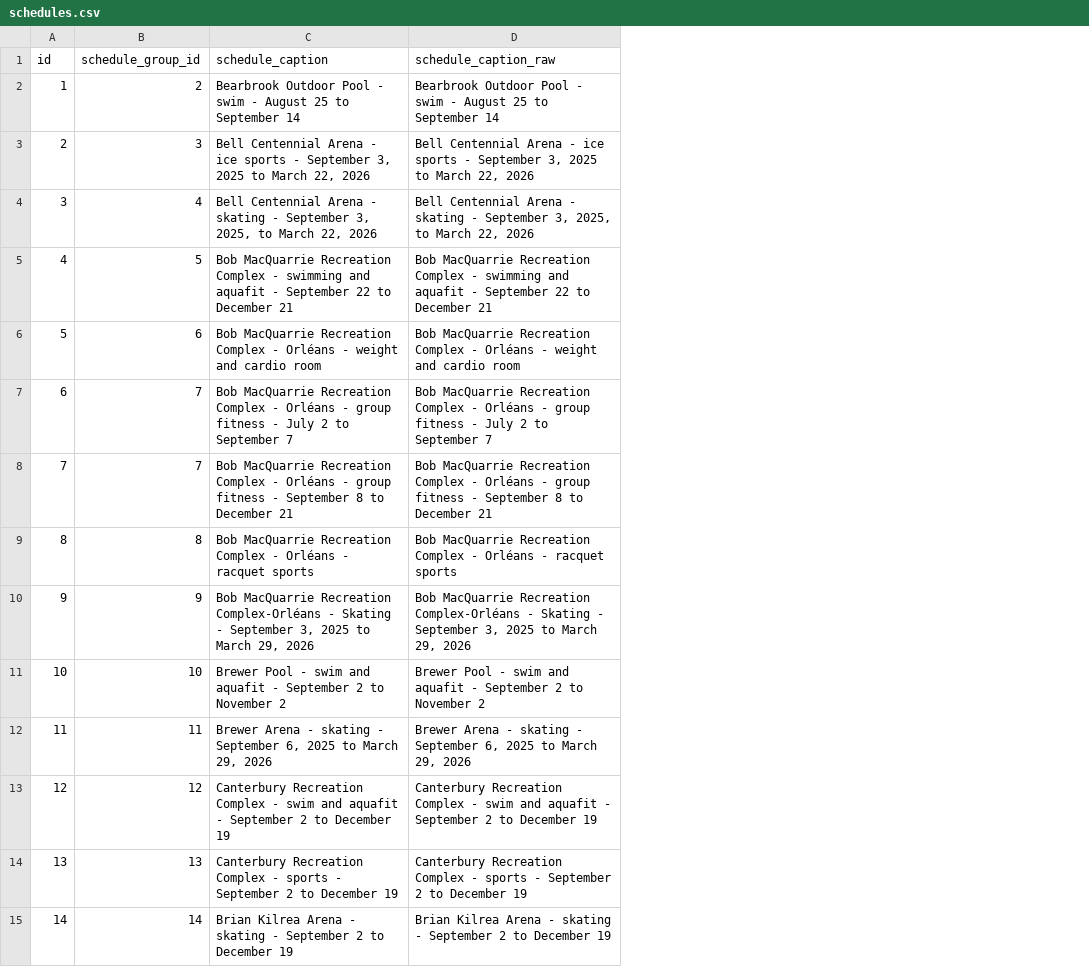
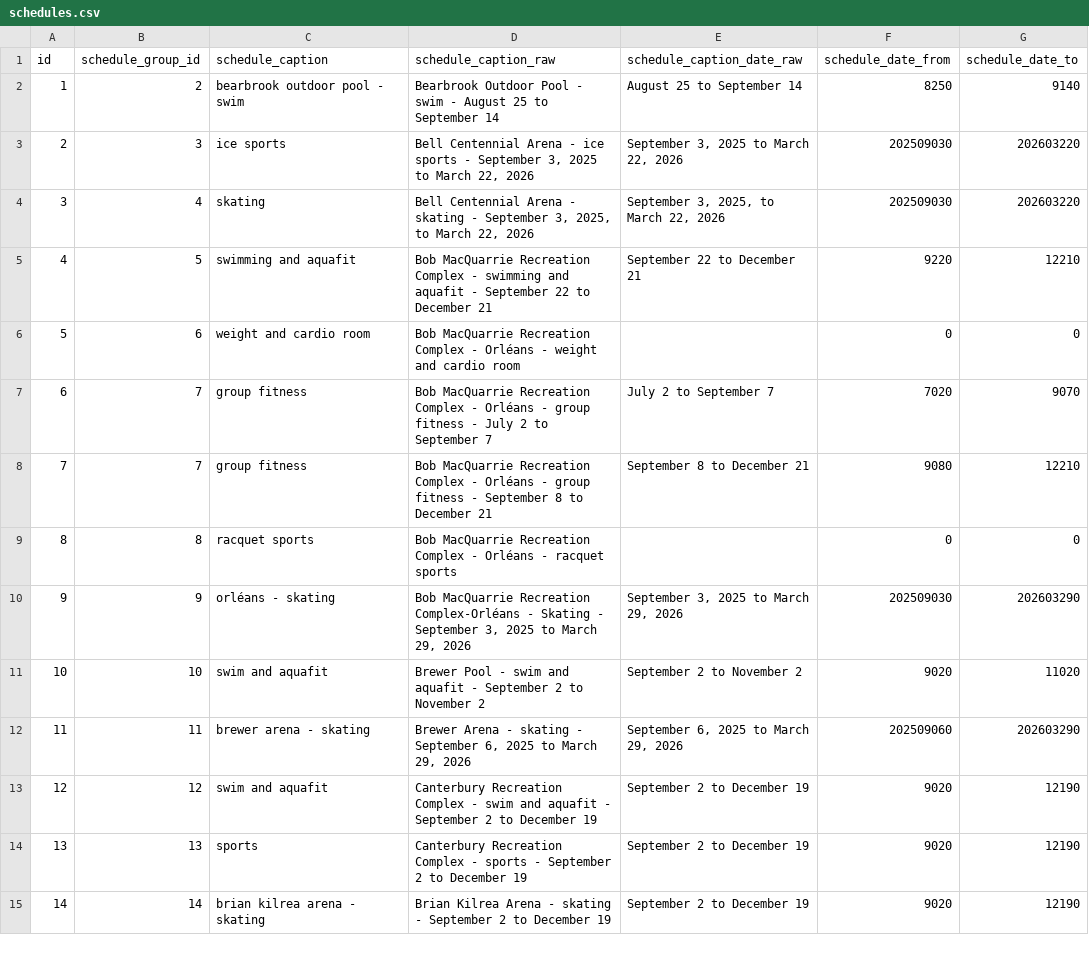
Before and after one commit to pgaskin/orec2, a CSV file: schedules.csv, drawn as a sheet; only a part is shown; the diff covers the shown part only; the diff names each change by its address in the sheet, - before the commit and + after, or states it on an @@ line.

```diff
--- a/schedules.csv
+++ b/schedules.csv
+column E (schedule_caption_date_raw), rows 2-15: August 25 to September 14 | September 3, 2025 to March 22, 2026 | September 3, 2025, to March 22, 2026 | September 22 to December 21 |  | July 2 to September 7 | September 8 to December 21 |  | September 3, 2025 to March 29, 2026 | September 2 to November 2 | September 6, 2025 to March 29, 2026 | September 2 to December 19 | September 2 to December 19 | September 2 to December 19
+column F (schedule_date_from), rows 2-15: 8250 | 202509030 | 202509030 | 9220 | 0 | 7020 | 9080 | 0 | 202509030 | 9020 | 202509060 | 9020 | 9020 | 9020
+column G (schedule_date_to), rows 2-15: 9140 | 202603220 | 202603220 | 12210 | 0 | 9070 | 12210 | 0 | 202603290 | 11020 | 202603290 | 12190 | 12190 | 12190
-C2 (schedule_caption): Bearbrook Outdoor Pool - swim - August 25 to September 14
+C2 (schedule_caption): bearbrook outdoor pool - swim
-C3 (schedule_caption): Bell Centennial Arena - ice sports - September 3, 2025 to March 22, 2026
+C3 (schedule_caption): ice sports
-C4 (schedule_caption): Bell Centennial Arena - skating - September 3, 2025, to March 22, 2026
+C4 (schedule_caption): skating
-C5 (schedule_caption): Bob MacQuarrie Recreation Complex - swimming and aquafit - September 22 to December 21
+C5 (schedule_caption): swimming and aquafit
-C6 (schedule_caption): Bob MacQuarrie Recreation Complex - Orléans - weight and cardio room
+C6 (schedule_caption): weight and cardio room
-C7 (schedule_caption): Bob MacQuarrie Recreation Complex - Orléans - group fitness - July 2 to September 7
+C7 (schedule_caption): group fitness
-C8 (schedule_caption): Bob MacQuarrie Recreation Complex - Orléans - group fitness - September 8 to December 21
+C8 (schedule_caption): group fitness
-C9 (schedule_caption): Bob MacQuarrie Recreation Complex - Orléans - racquet sports
+C9 (schedule_caption): racquet sports
-C10 (schedule_caption): Bob MacQuarrie Recreation Complex-Orléans - Skating - September 3, 2025 to March 29, 2026
+C10 (schedule_caption): orléans - skating
-C11 (schedule_caption): Brewer Pool - swim and aquafit - September 2 to November 2
+C11 (schedule_caption): swim and aquafit
-C12 (schedule_caption): Brewer Arena - skating - September 6, 2025 to March 29, 2026
+C12 (schedule_caption): brewer arena - skating
-C13 (schedule_caption): Canterbury Recreation Complex - swim and aquafit - September 2 to December 19
+C13 (schedule_caption): swim and aquafit
-C14 (schedule_caption): Canterbury Recreation Complex - sports - September 2 to December 19
+C14 (schedule_caption): sports
-C15 (schedule_caption): Brian Kilrea Arena - skating - September 2 to December 19
+C15 (schedule_caption): brian kilrea arena - skating
```
Also changed, not shown: 125 edited cells elsewhere in this file, 1 other file.
